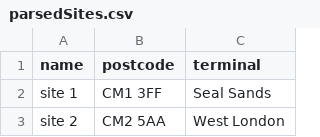
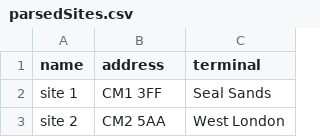
Before and after one commit to rosscoco/tddmap, a CSV file: sandbox/geocode-from-csv/data/parsedSites.csv, drawn as a sheet; only a part is shown.

```diff
--- a/sandbox/geocode-from-csv/data/parsedSites.csv
+++ b/sandbox/geocode-from-csv/data/parsedSites.csv
@@ -1,2 +1,2 @@
-name,postcode,terminal
+name,address,terminal
 site 1,CM1 3FF,Seal Sands
```
Also changed, not shown: 27 other files.
